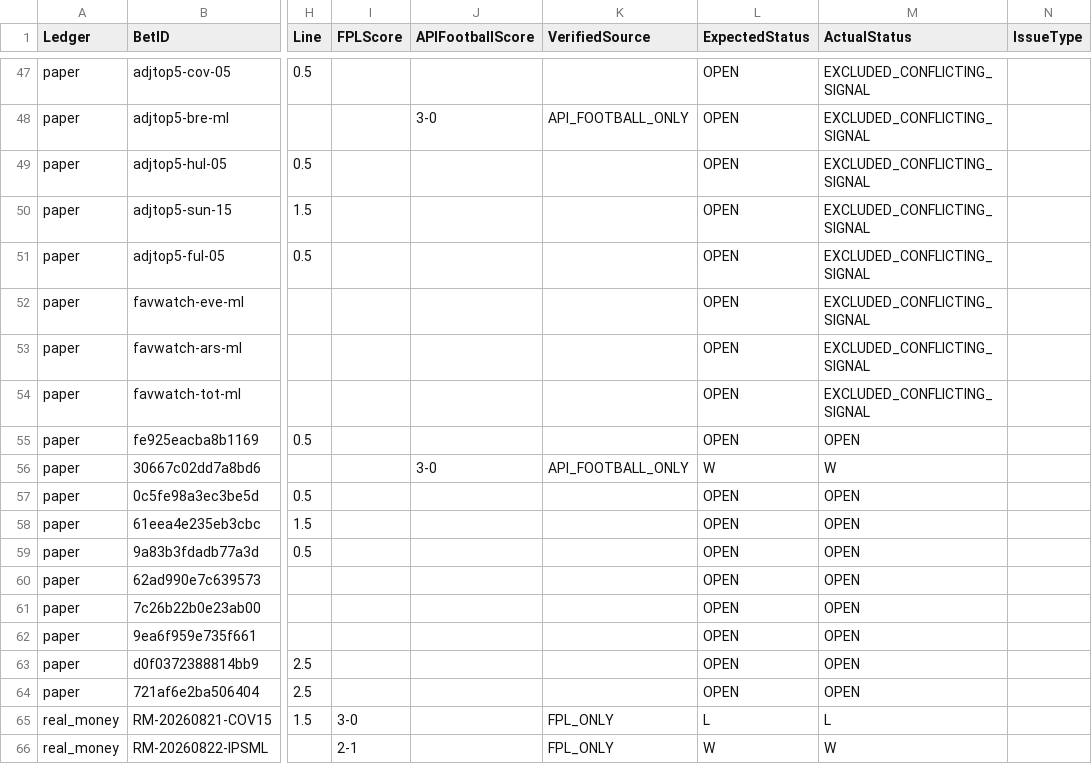
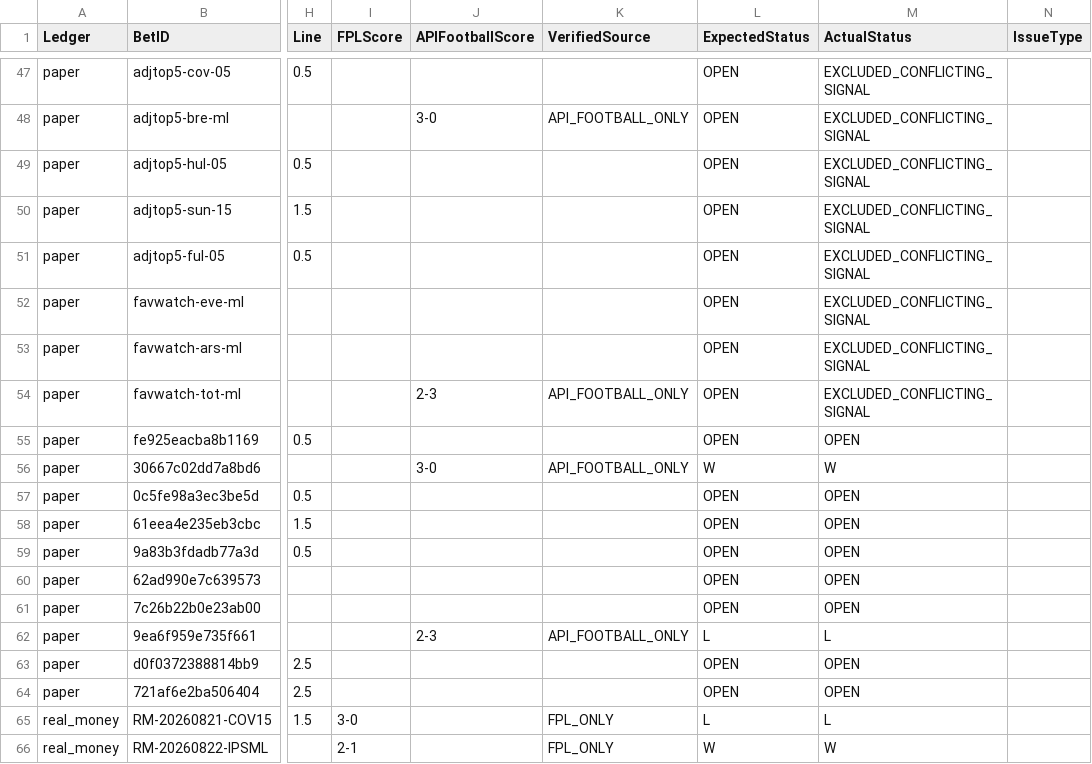
Before and after one commit to mkcesc1988/epl-prediction-engine, a CSV file: data/history/settlement_audit_latest.csv, drawn as a sheet; only a part is shown, gaps mark what is left out; the diff names each change by its address in the sheet, - before the commit and + after, or states it on an @@ line.

```diff
--- a/data/history/settlement_audit_latest.csv
+++ b/data/history/settlement_audit_latest.csv
-J54 (APIFootballScore): (empty)
+J54 (APIFootballScore): 2-3
-K54 (VerifiedSource): (empty)
+K54 (VerifiedSource): API_FOOTBALL_ONLY
-J62 (APIFootballScore): (empty)
+J62 (APIFootballScore): 2-3
-K62 (VerifiedSource): (empty)
+K62 (VerifiedSource): API_FOOTBALL_ONLY
-L62 (ExpectedStatus): OPEN
+L62 (ExpectedStatus): L
-M62 (ActualStatus): OPEN
+M62 (ActualStatus): L
```
Also changed, not shown: data/history/auto_bet_ledger.csv, data/history/bet_performance_summary.csv.
